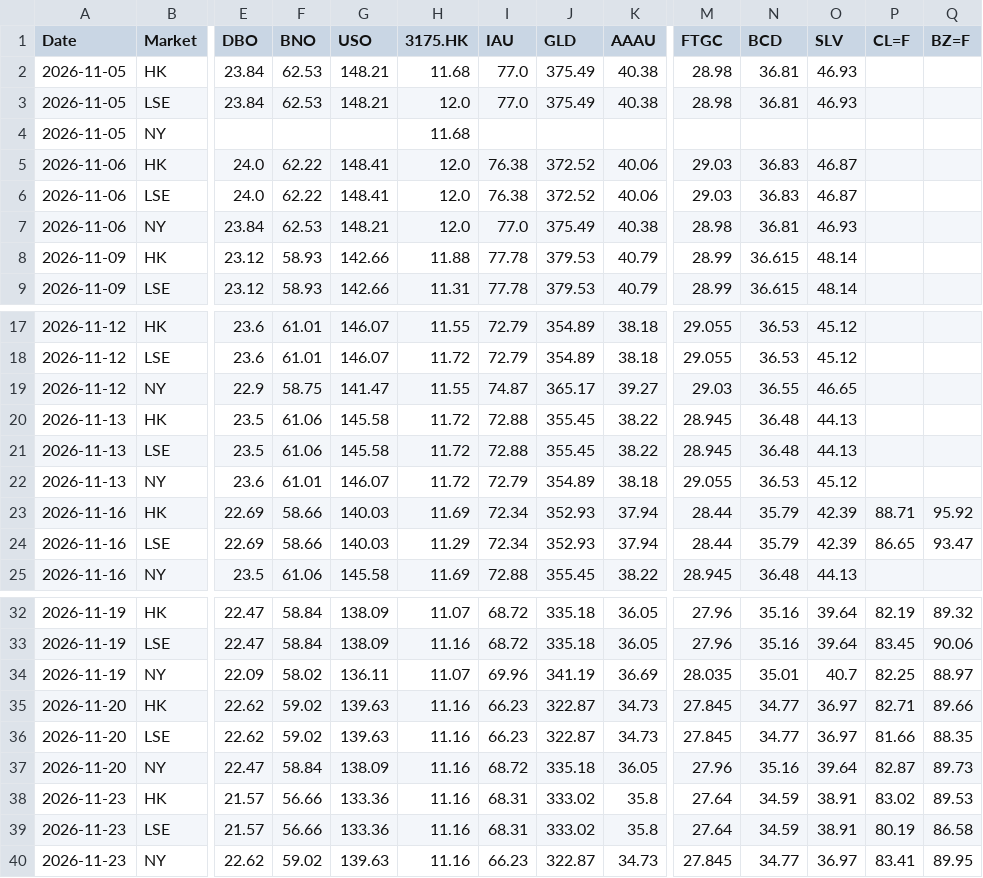
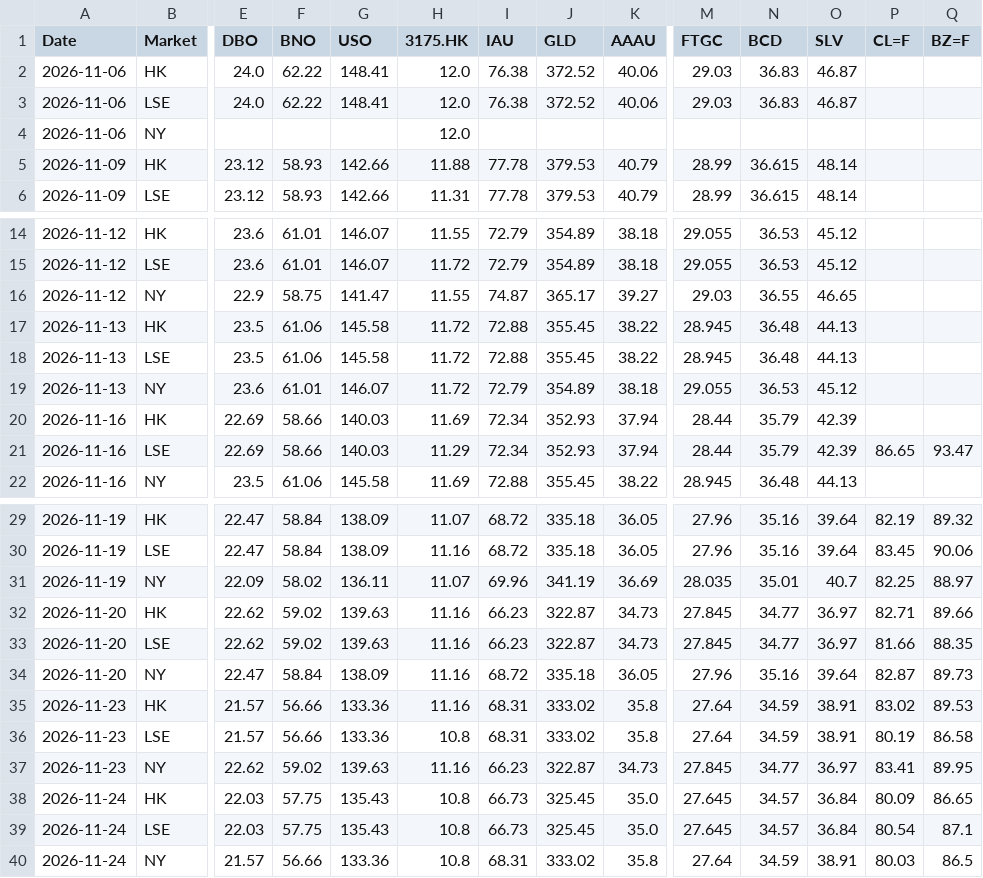
Before and after one commit to shichengchengya-web/iopv, a CSV file: output/qdii_daily_latest.csv, drawn as a sheet; only a part is shown, gaps mark what is left out; removed rows and columns are numbered as before the commit, all else as after; rows hold the shown columns only; the diff names each change by its address in the sheet, - before the commit and + after, or states it on an @@ line.

```diff
--- a/output/qdii_daily_latest.csv
+++ b/output/qdii_daily_latest.csv
-row 2: 2026-11-05 | HK | 23.84 | 62.53 | 148.21 | 11.68 | 77.0 | 375.49 | 40.38 | 28.98 | 36.81 | 46.93
-row 3: 2026-11-05 | LSE | 23.84 | 62.53 | 148.21 | 12.0 | 77.0 | 375.49 | 40.38 | 28.98 | 36.81 | 46.93
-row 4: 2026-11-05 | NY |  |  |  | 11.68
-row 7: 2026-11-06 | NY | 23.84 | 62.53 | 148.21 | 12.0 | 77.0 | 375.49 | 40.38 | 28.98 | 36.81 | 46.93
+row 4: 2026-11-06 | NY |  |  |  | 12.0
-P20 (CL=F): 88.71
+P20 (CL=F): (empty)
-Q20 (BZ=F): 95.92
+Q20 (BZ=F): (empty)
-H36 (3175.HK): 11.16
+H36 (3175.HK): 10.8
+row 38: 2026-11-24 | HK | 22.03 | 57.75 | 135.43 | 10.8 | 66.73 | 325.45 | 35.0 | 27.645 | 34.57 | 36.84 | 80.09 | 86.65
+row 39: 2026-11-24 | LSE | 22.03 | 57.75 | 135.43 | 10.8 | 66.73 | 325.45 | 35.0 | 27.645 | 34.57 | 36.84 | 80.54 | 87.1
+row 40: 2026-11-24 | NY | 21.57 | 56.66 | 133.36 | 10.8 | 68.31 | 333.02 | 35.8 | 27.64 | 34.59 | 38.91 | 80.03 | 86.5
```
